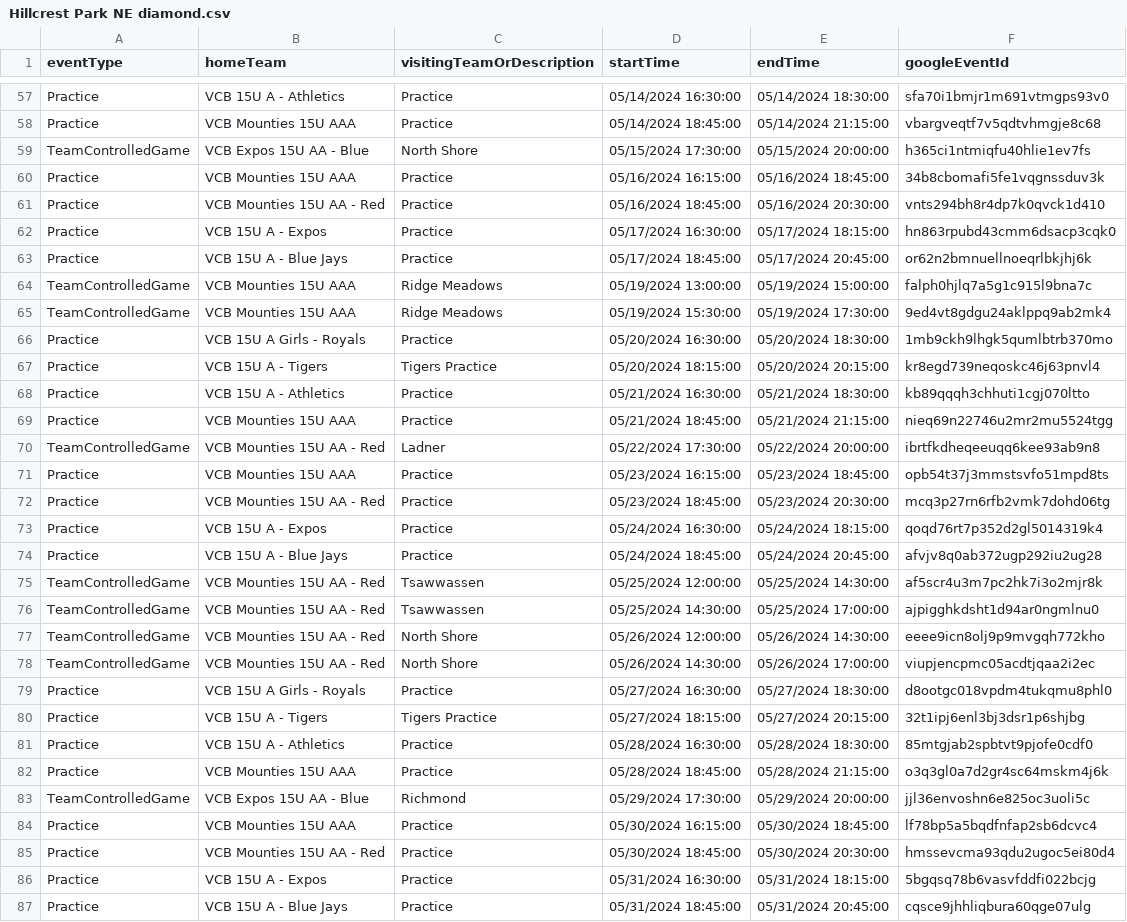
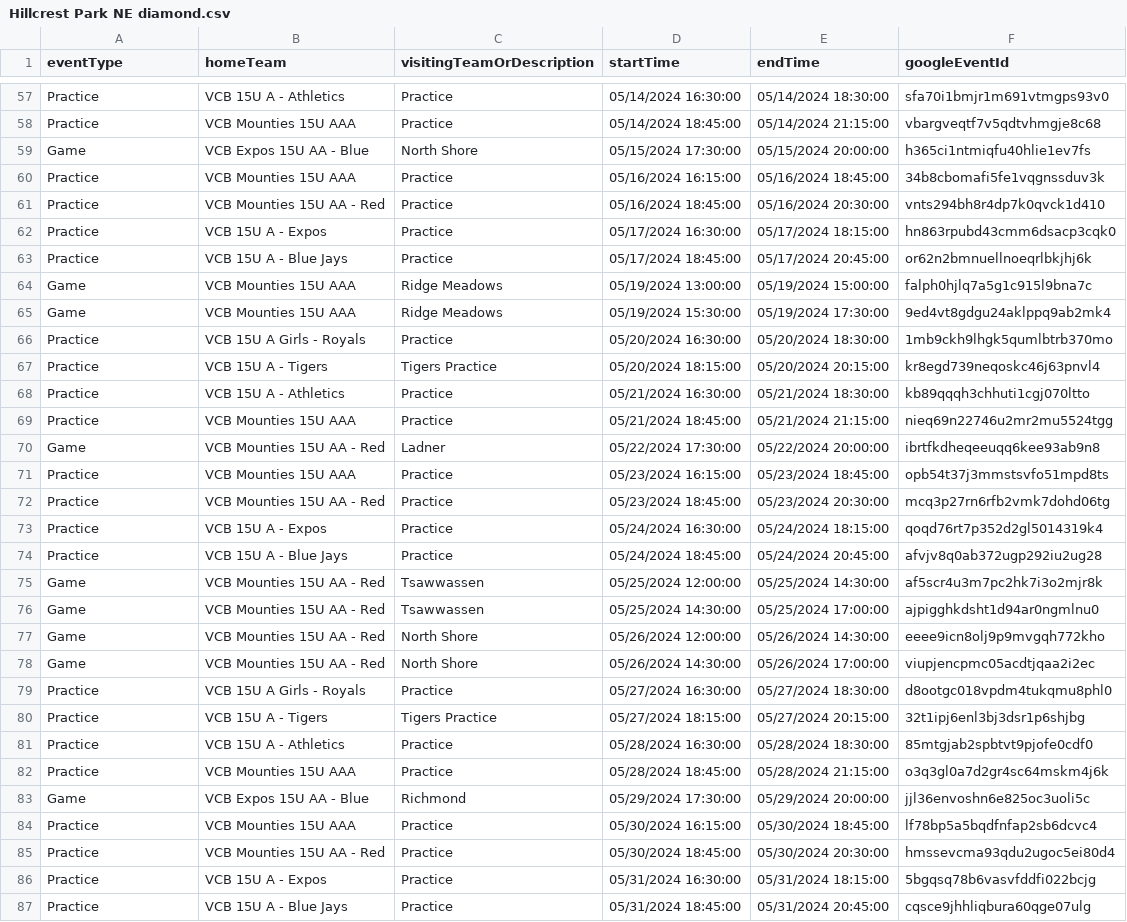
Before and after one commit to JamesFairweather/FieldLocExport, a CSV file: VCB Field Loc Export/Hillcrest Park NE diamond.csv, drawn as a sheet; only a part is shown, gaps mark what is left out; the diff covers the shown part only.

```diff
--- a/VCB Field Loc Export/Hillcrest Park NE diamond.csv
+++ b/VCB Field Loc Export/Hillcrest Park NE diamond.csv
@@ -58,3 +58,3 @@ Practice,VCB 15U A - Athletics,Practice,05/14/2024 16:30:00,05/14/2024 18:30:00,
 Practice,VCB Mounties 15U AAA,Practice,05/14/2024 18:45:00,05/14/2024 21:15:00,vbargveqtf7v5qdtvhmgje8c68
-TeamControlledGame,VCB Expos 15U AA - Blue,North Shore,05/15/2024 17:30:00,05/15/2024 20:00:00,h365ci1ntmiqfu40hlie1ev7fs
+Game,VCB Expos 15U AA - Blue,North Shore,05/15/2024 17:30:00,05/15/2024 20:00:00,h365ci1ntmiqfu40hlie1ev7fs
 Practice,VCB Mounties 15U AAA,Practice,05/16/2024 16:15:00,05/16/2024 18:45:00,34b8cbomafi5fe1vqgnssduv3k
@@ -63,4 +63,4 @@ Practice,VCB 15U A - Expos,Practice,05/17/2024 16:30:00,05/17/2024 18:15:00,hn86
 Practice,VCB 15U A - Blue Jays,Practice,05/17/2024 18:45:00,05/17/2024 20:45:00,or62n2bmnuellnoeqrlbkjhj6k
-TeamControlledGame,VCB Mounties 15U AAA,Ridge Meadows,05/19/2024 13:00:00,05/19/2024 15:00:00,falph0hjlq7a5g1c915l9bna7c
-TeamControlledGame,VCB Mounties 15U AAA,Ridge Meadows,05/19/2024 15:30:00,05/19/2024 17:30:00,9ed4vt8gdgu24aklppq9ab2mk4
+Game,VCB Mounties 15U AAA,Ridge Meadows,05/19/2024 13:00:00,05/19/2024 15:00:00,falph0hjlq7a5g1c915l9bna7c
+Game,VCB Mounties 15U AAA,Ridge Meadows,05/19/2024 15:30:00,05/19/2024 17:30:00,9ed4vt8gdgu24aklppq9ab2mk4
 Practice,VCB 15U A Girls - Royals,Practice,05/20/2024 16:30:00,05/20/2024 18:30:00,1mb9ckh9lhgk5qumlbtrb370mo
@@ -69,3 +69,3 @@ Practice,VCB 15U A - Athletics,Practice,05/21/2024 16:30:00,05/21/2024 18:30:00,
 Practice,VCB Mounties 15U AAA,Practice,05/21/2024 18:45:00,05/21/2024 21:15:00,nieq69n22746u2mr2mu5524tgg
-TeamControlledGame,VCB Mounties 15U AA - Red,Ladner,05/22/2024 17:30:00,05/22/2024 20:00:00,ibrtfkdheqeeuqq6kee93ab9n8
+Game,VCB Mounties 15U AA - Red,Ladner,05/22/2024 17:30:00,05/22/2024 20:00:00,ibrtfkdheqeeuqq6kee93ab9n8
 Practice,VCB Mounties 15U AAA,Practice,05/23/2024 16:15:00,05/23/2024 18:45:00,opb54t37j3mmstsvfo51mpd8ts
@@ -74,6 +74,6 @@ Practice,VCB 15U A - Expos,Practice,05/24/2024 16:30:00,05/24/2024 18:15:00,qoqd
 Practice,VCB 15U A - Blue Jays,Practice,05/24/2024 18:45:00,05/24/2024 20:45:00,afvjv8q0ab372ugp292iu2ug28
-TeamControlledGame,VCB Mounties 15U AA - Red,Tsawwassen,05/25/2024 12:00:00,05/25/2024 14:30:00,af5scr4u3m7pc2hk7i3o2mjr8k
-TeamControlledGame,VCB Mounties 15U AA - Red,Tsawwassen,05/25/2024 14:30:00,05/25/2024 17:00:00,ajpigghkdsht1d94ar0ngmlnu0
-TeamControlledGame,VCB Mounties 15U AA - Red,North Shore,05/26/2024 12:00:00,05/26/2024 14:30:00,eeee9icn8olj9p9mvgqh772kho
-TeamControlledGame,VCB Mounties 15U AA - Red,North Shore,05/26/2024 14:30:00,05/26/2024 17:00:00,viupjencpmc05acdtjqaa2i2ec
+Game,VCB Mounties 15U AA - Red,Tsawwassen,05/25/2024 12:00:00,05/25/2024 14:30:00,af5scr4u3m7pc2hk7i3o2mjr8k
+Game,VCB Mounties 15U AA - Red,Tsawwassen,05/25/2024 14:30:00,05/25/2024 17:00:00,ajpigghkdsht1d94ar0ngmlnu0
+Game,VCB Mounties 15U AA - Red,North Shore,05/26/2024 12:00:00,05/26/2024 14:30:00,eeee9icn8olj9p9mvgqh772kho
+Game,VCB Mounties 15U AA - Red,North Shore,05/26/2024 14:30:00,05/26/2024 17:00:00,viupjencpmc05acdtjqaa2i2ec
 Practice,VCB 15U A Girls - Royals,Practice,05/27/2024 16:30:00,05/27/2024 18:30:00,d8ootgc018vpdm4tukqmu8phl0
@@ -82,3 +82,3 @@ Practice,VCB 15U A - Athletics,Practice,05/28/2024 16:30:00,05/28/2024 18:30:00,
 Practice,VCB Mounties 15U AAA,Practice,05/28/2024 18:45:00,05/28/2024 21:15:00,o3q3gl0a7d2gr4sc64mskm4j6k
-TeamControlledGame,VCB Expos 15U AA - Blue,Richmond,05/29/2024 17:30:00,05/29/2024 20:00:00,jjl36envoshn6e825oc3uoli5c
+Game,VCB Expos 15U AA - Blue,Richmond,05/29/2024 17:30:00,05/29/2024 20:00:00,jjl36envoshn6e825oc3uoli5c
 Practice,VCB Mounties 15U AAA,Practice,05/30/2024 16:15:00,05/30/2024 18:45:00,lf78bp5a5bqdfnfap2sb6dcvc4
```
Also changed, not shown: 61 edited cells elsewhere in this file, VCB Field Loc Export/Chaldecott Park N diamond.csv, VCB Field Loc Export/Chaldecott Park S diamond.csv, 3 other files.
